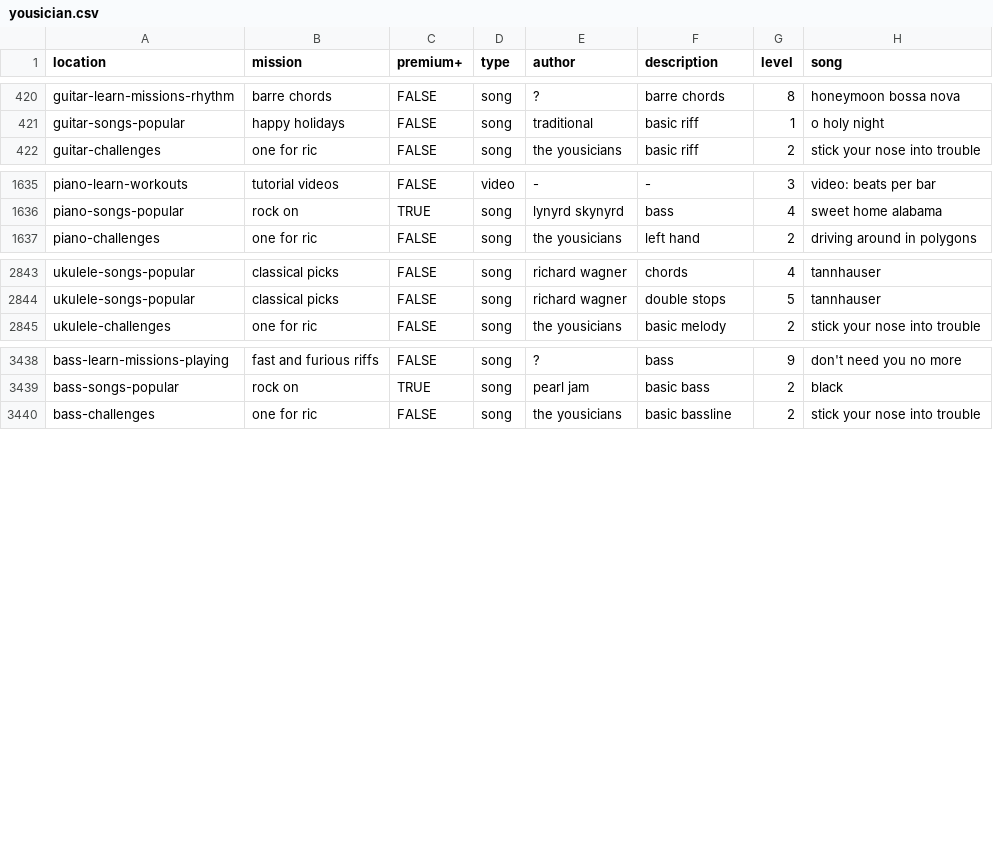
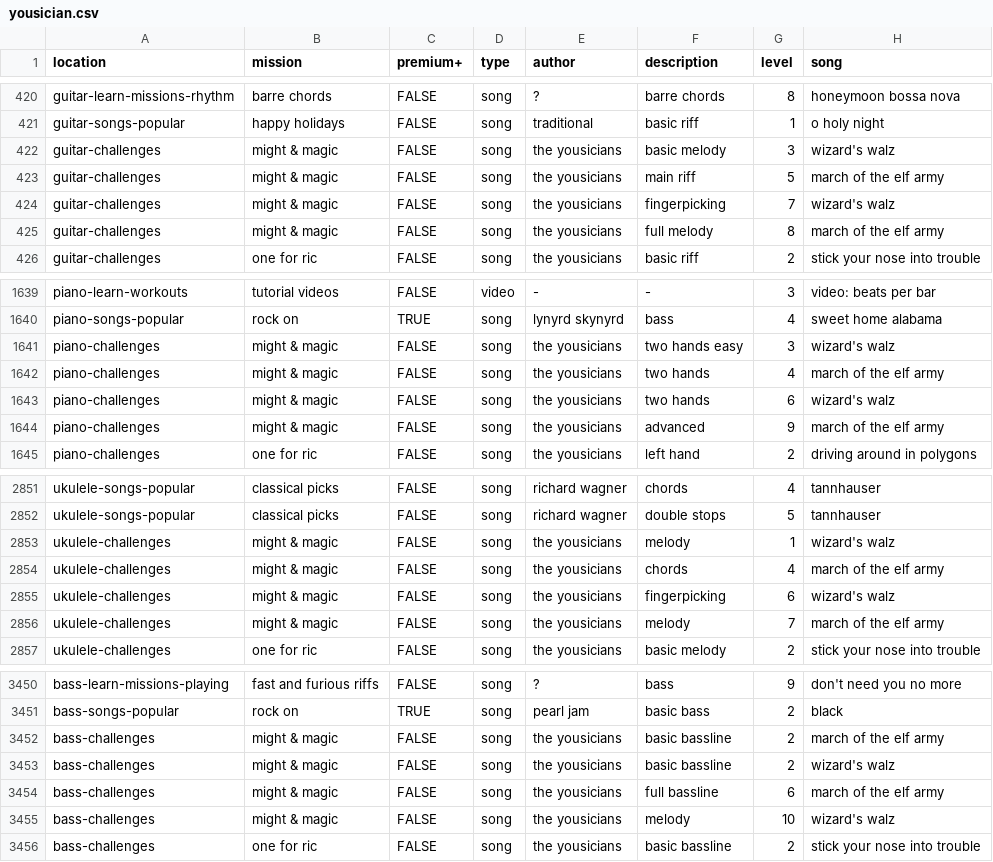
Before and after one commit to zeljkofilipin/yousician, a CSV file: yousician.csv, drawn as a sheet; only a part is shown, gaps mark what is left out; the diff names each change by its address in the sheet, - before the commit and + after, or states it on an @@ line.

Commit message:
2019-41 challenge

```diff
--- a/yousician.csv
+++ b/yousician.csv
+row 422: guitar-challenges | might & magic | FALSE | song | the yousicians | basic melody | 3 | wizard's walz
+row 423: guitar-challenges | might & magic | FALSE | song | the yousicians | main riff | 5 | march of the elf army
+row 424: guitar-challenges | might & magic | FALSE | song | the yousicians | fingerpicking | 7 | wizard's walz
+row 425: guitar-challenges | might & magic | FALSE | song | the yousicians | full melody | 8 | march of the elf army
+row 1641: piano-challenges | might & magic | FALSE | song | the yousicians | two hands easy | 3 | wizard's walz
+row 1642: piano-challenges | might & magic | FALSE | song | the yousicians | two hands | 4 | march of the elf army
+row 1643: piano-challenges | might & magic | FALSE | song | the yousicians | two hands | 6 | wizard's walz
+row 1644: piano-challenges | might & magic | FALSE | song | the yousicians | advanced | 9 | march of the elf army
+row 2853: ukulele-challenges | might & magic | FALSE | song | the yousicians | melody | 1 | wizard's walz
+row 2854: ukulele-challenges | might & magic | FALSE | song | the yousicians | chords | 4 | march of the elf army
+row 2855: ukulele-challenges | might & magic | FALSE | song | the yousicians | fingerpicking | 6 | wizard's walz
+row 2856: ukulele-challenges | might & magic | FALSE | song | the yousicians | melody | 7 | march of the elf army
+row 3452: bass-challenges | might & magic | FALSE | song | the yousicians | basic bassline | 2 | march of the elf army
+row 3453: bass-challenges | might & magic | FALSE | song | the yousicians | basic bassline | 2 | wizard's walz
+row 3454: bass-challenges | might & magic | FALSE | song | the yousicians | full bassline | 6 | march of the elf army
+row 3455: bass-challenges | might & magic | FALSE | song | the yousicians | melody | 10 | wizard's walz
```
Also changed, not shown: challenges.csv, 1 other file.
